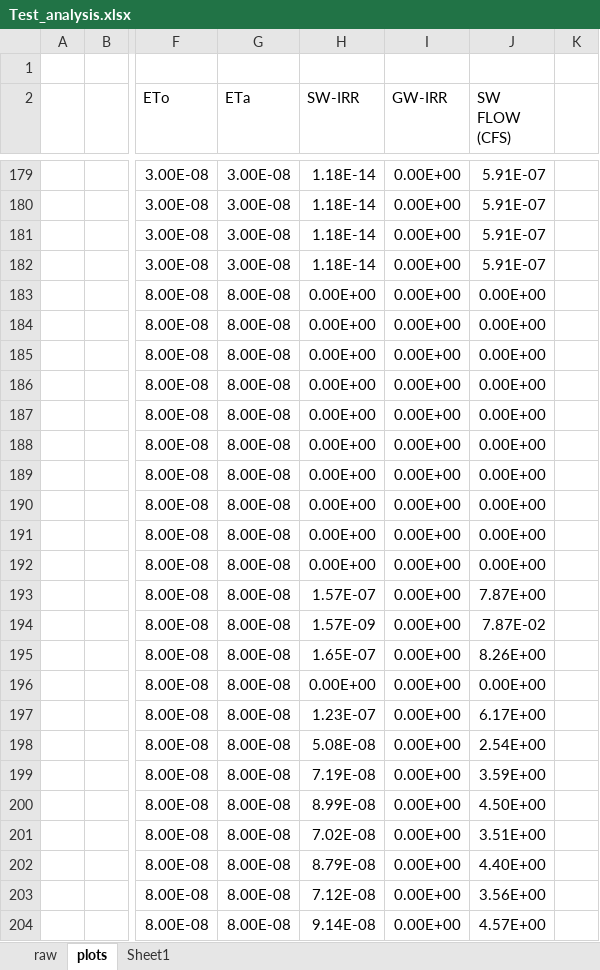
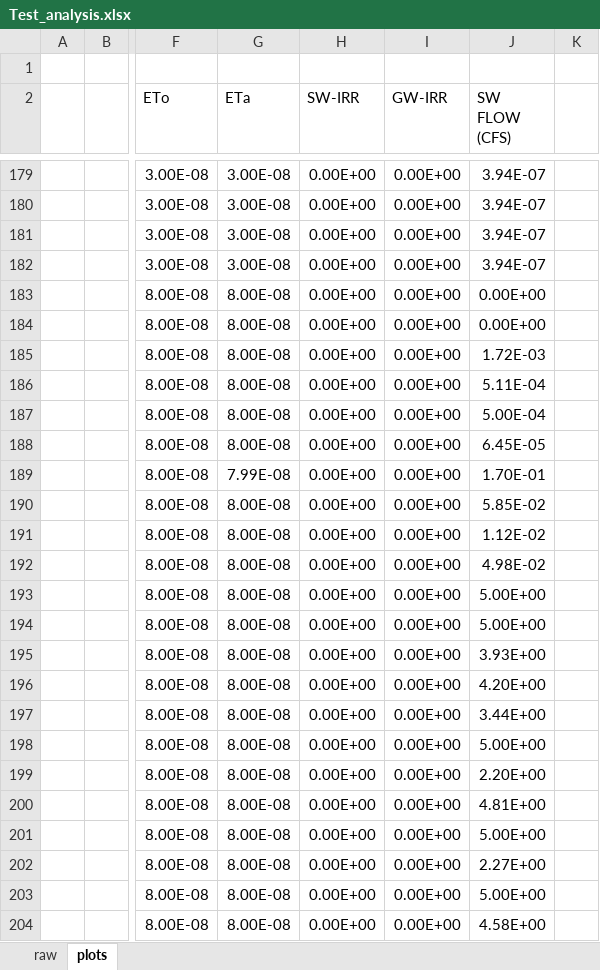
Before and after one commit to rniswon/mfnwt, an Excel workbook: Examples/AgOptions/Test_analysis.xlsx, sheet plots, drawn as a sheet; only a part is shown, gaps mark what is left out; values as stored, in another font and other column widths than the file's, no borders; charts and pictures not drawn; the diff covers the shown part only; the diff names each change by its address in the sheet, - before the commit and + after, or states it on an @@ line.

```diff
--- a/Examples/AgOptions/Test_analysis.xlsx (sheet plots)
+++ b/Examples/AgOptions/Test_analysis.xlsx (sheet plots)
-sheet tab: Sheet1
-H179:H182 (SW-IRR): 1.18E-14
+H179:H182 (SW-IRR): 0.00E+00
-J179:J182 (SW FLOW (CFS)): 5.91E-07
+J179:J182 (SW FLOW (CFS)): 3.94E-07
-J185 (SW FLOW (CFS)): 0.00E+00
+J185 (SW FLOW (CFS)): 1.72E-03
-J186 (SW FLOW (CFS)): 0.00E+00
+J186 (SW FLOW (CFS)): 5.11E-04
-J187 (SW FLOW (CFS)): 0.00E+00
+J187 (SW FLOW (CFS)): 5.00E-04
-J188 (SW FLOW (CFS)): 0.00E+00
+J188 (SW FLOW (CFS)): 6.45E-05
-G189 (ETa): 8.00E-08
+G189 (ETa): 7.99E-08
-J189 (SW FLOW (CFS)): 0.00E+00
+J189 (SW FLOW (CFS)): 1.70E-01
-J190 (SW FLOW (CFS)): 0.00E+00
+J190 (SW FLOW (CFS)): 5.85E-02
-J191 (SW FLOW (CFS)): 0.00E+00
+J191 (SW FLOW (CFS)): 1.12E-02
-J192 (SW FLOW (CFS)): 0.00E+00
+J192 (SW FLOW (CFS)): 4.98E-02
-H193 (SW-IRR): 1.57E-07
+H193 (SW-IRR): 0.00E+00
-J193 (SW FLOW (CFS)): 7.87E+00
+J193 (SW FLOW (CFS)): 5.00E+00
-H194 (SW-IRR): 1.57E-09
+H194 (SW-IRR): 0.00E+00
-J194 (SW FLOW (CFS)): 7.87E-02
+J194 (SW FLOW (CFS)): 5.00E+00
-H195 (SW-IRR): 1.65E-07
+H195 (SW-IRR): 0.00E+00
-J195 (SW FLOW (CFS)): 8.26E+00
+J195 (SW FLOW (CFS)): 3.93E+00
-J196 (SW FLOW (CFS)): 0.00E+00
+J196 (SW FLOW (CFS)): 4.20E+00
-H197 (SW-IRR): 1.23E-07
+H197 (SW-IRR): 0.00E+00
-J197 (SW FLOW (CFS)): 6.17E+00
+J197 (SW FLOW (CFS)): 3.44E+00
-H198 (SW-IRR): 5.08E-08
+H198 (SW-IRR): 0.00E+00
-J198 (SW FLOW (CFS)): 2.54E+00
+J198 (SW FLOW (CFS)): 5.00E+00
-H199 (SW-IRR): 7.19E-08
+H199 (SW-IRR): 0.00E+00
-J199 (SW FLOW (CFS)): 3.59E+00
+J199 (SW FLOW (CFS)): 2.20E+00
-H200 (SW-IRR): 8.99E-08
+H200 (SW-IRR): 0.00E+00
-J200 (SW FLOW (CFS)): 4.50E+00
+J200 (SW FLOW (CFS)): 4.81E+00
-H201 (SW-IRR): 7.02E-08
+H201 (SW-IRR): 0.00E+00
-J201 (SW FLOW (CFS)): 3.51E+00
+J201 (SW FLOW (CFS)): 5.00E+00
-H202 (SW-IRR): 8.79E-08
+H202 (SW-IRR): 0.00E+00
-J202 (SW FLOW (CFS)): 4.40E+00
+J202 (SW FLOW (CFS)): 2.27E+00
-H203 (SW-IRR): 7.12E-08
+H203 (SW-IRR): 0.00E+00
-J203 (SW FLOW (CFS)): 3.56E+00
+J203 (SW FLOW (CFS)): 5.00E+00
-H204 (SW-IRR): 9.14E-08
+H204 (SW-IRR): 0.00E+00
-J204 (SW FLOW (CFS)): 4.57E+00
+J204 (SW FLOW (CFS)): 4.58E+00
```
Also changed, not shown: 799 edited cells elsewhere in this sheet, sheet raw, formulas that keep their value, hidden cells, charts or pictures, 36 other files.
